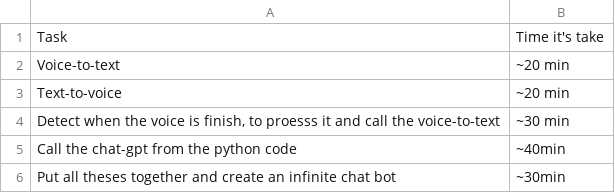
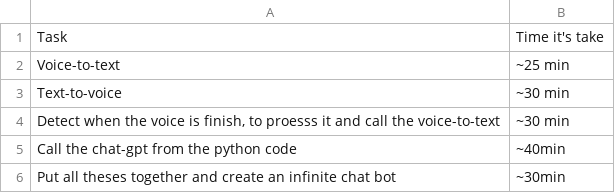
Before and after one commit to elie-atia/talk-to-chat-gpt, a CSV file: steps.csv, drawn as a sheet.

Commit message:
update: time of the taks

```diff
--- a/steps.csv
+++ b/steps.csv
@@ -1,4 +1,4 @@
 "Task","Time it's take"
-"Voice-to-text", "~20 min"
-"Text-to-voice", "~20 min"
+"Voice-to-text", "~25 min"
+"Text-to-voice", "~30 min"
 "Detect when the voice is finish, to proesss it and call the voice-to-text", "~30 min"
```
